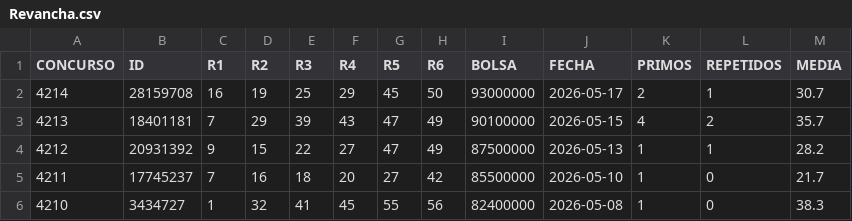
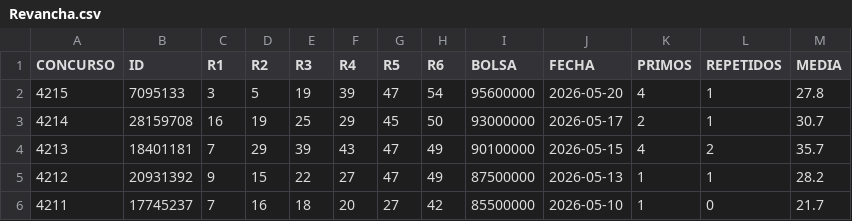
Before and after one commit to EdgarBravo99/fisicapapa, a CSV file: Revancha.csv, drawn as a sheet; only a part is shown; the shorter side is filled out with more unchanged rows; the diff names each change by its address in the sheet, - before the commit and + after, or states it on an @@ line.

```diff
--- a/Revancha.csv
+++ b/Revancha.csv
+row 2: 4215 | 7095133 | 3 | 5 | 19 | 39 | 47 | 54 | 95600000 | 2026-05-20 | 4 | 1 | 27.8
```
Also changed, not shown: revancha.csv.
